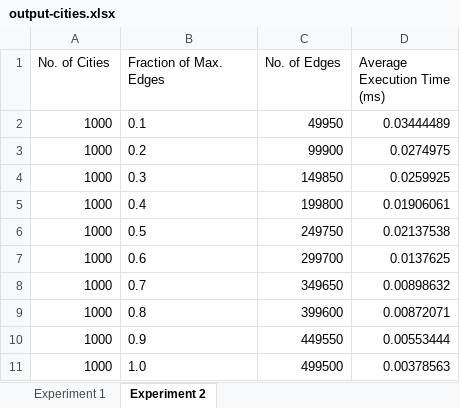
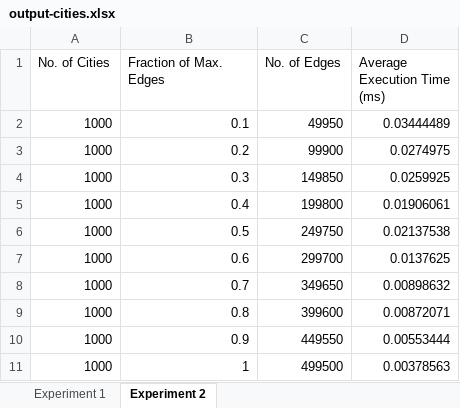
Before and after one commit to shernaliu/CZ2001-Lab-4B, an Excel workbook: data/output-cities.xlsx, sheet Experiment 2, drawn as a sheet; values as stored, in another font and other column widths than the file's, no borders; charts and pictures not drawn; the diff names each change by its address in the sheet, - before the commit and + after, or states it on an @@ line.

```diff
--- a/data/output-cities.xlsx (sheet Experiment 2)
+++ b/data/output-cities.xlsx (sheet Experiment 2)
-B2:B10 alignment: left
+B2:B10 alignment: right
-B11 (Fraction of Max. Edges): 1.0
+B11 (Fraction of Max. Edges): 1
```
Also changed, not shown: sheet Experiment 1, charts or pictures, 2 other files.
